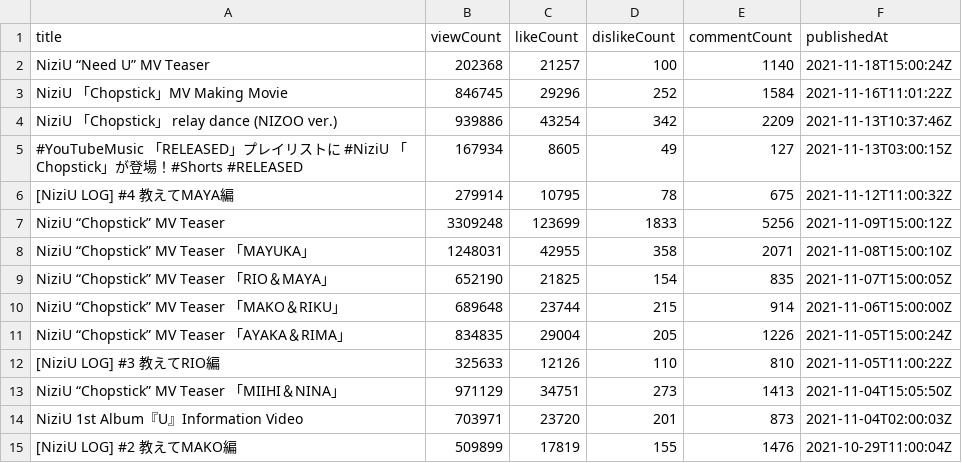
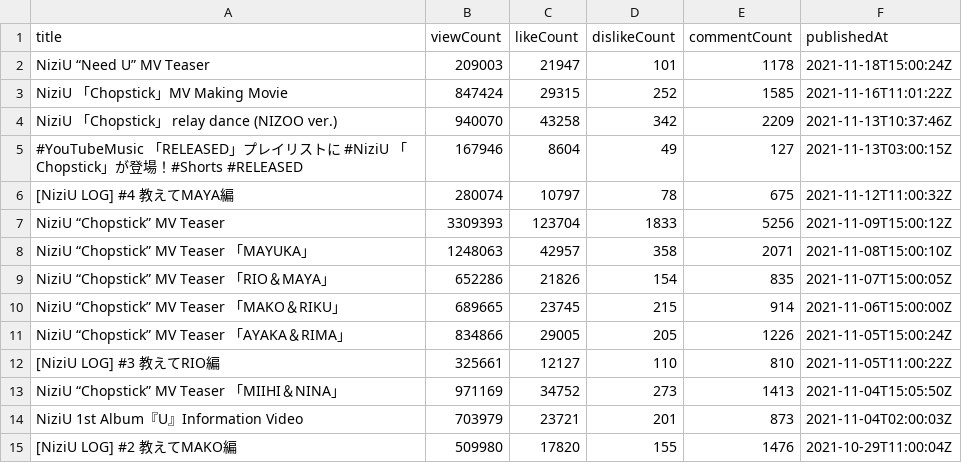
Before and after one commit to Murayu0225/youtube-dev, a CSV file: Data/videos_report.csv, drawn as a sheet; only a part is shown; the diff covers the shown part only.

Commit message:
Request ready!

```diff
--- a/Data/videos_report.csv
+++ b/Data/videos_report.csv
@@ -1,15 +1,15 @@
 title,viewCount,likeCount,dislikeCount,commentCount,publishedAt
-NiziU “Need U” MV Teaser,202368,21257,100,1140,2021-11-18T15:00:24Z
-NiziU 「Chopstick」MV Making Movie,846745,29296,252,1584,2021-11-16T11:01:22Z
-NiziU 「Chopstick」 relay dance (NIZOO ver.),939886,43254,342,2209,2021-11-13T10:37:46Z
-#YouTubeMusic 「RELEASED」プレイリストに #NiziU 「Chopstick」が登場！#Shorts #RELEASED,167934,8605,49,127,2021-11-13T03:00:15Z
-[NiziU LOG] #4 教えてMAYA編,279914,10795,78,675,2021-11-12T11:00:32Z
-NiziU “Chopstick” MV Teaser,3309248,123699,1833,5256,2021-11-09T15:00:12Z
-NiziU “Chopstick” MV Teaser 「MAYUKA」,1248031,42955,358,2071,2021-11-08T15:00:10Z
-NiziU “Chopstick” MV Teaser 「RIO＆MAYA」,652190,21825,154,835,2021-11-07T15:00:05Z
-NiziU “Chopstick” MV Teaser 「MAKO＆RIKU」,689648,23744,215,914,2021-11-06T15:00:00Z
-NiziU “Chopstick” MV Teaser 「AYAKA＆RIMA」,834835,29004,205,1226,2021-11-05T15:00:24Z
-[NiziU LOG] #3 教えてRIO編,325633,12126,110,810,2021-11-05T11:00:22Z
-NiziU “Chopstick” MV Teaser 「MIIHI＆NINA」,971129,34751,273,1413,2021-11-04T15:05:50Z
-NiziU 1st Album『U』Information Video,703971,23720,201,873,2021-11-04T02:00:03Z
-[NiziU LOG] #2 教えてMAKO編,509899,17819,155,1476,2021-10-29T11:00:04Z
+NiziU “Need U” MV Teaser,209003,21947,101,1178,2021-11-18T15:00:24Z
+NiziU 「Chopstick」MV Making Movie,847424,29315,252,1585,2021-11-16T11:01:22Z
+NiziU 「Chopstick」 relay dance (NIZOO ver.),940070,43258,342,2209,2021-11-13T10:37:46Z
+#YouTubeMusic 「RELEASED」プレイリストに #NiziU 「Chopstick」が登場！#Shorts #RELEASED,167946,8604,49,127,2021-11-13T03:00:15Z
+[NiziU LOG] #4 教えてMAYA編,280074,10797,78,675,2021-11-12T11:00:32Z
+NiziU “Chopstick” MV Teaser,3309393,123704,1833,5256,2021-11-09T15:00:12Z
+NiziU “Chopstick” MV Teaser 「MAYUKA」,1248063,42957,358,2071,2021-11-08T15:00:10Z
+NiziU “Chopstick” MV Teaser 「RIO＆MAYA」,652286,21826,154,835,2021-11-07T15:00:05Z
+NiziU “Chopstick” MV Teaser 「MAKO＆RIKU」,689665,23745,215,914,2021-11-06T15:00:00Z
+NiziU “Chopstick” MV Teaser 「AYAKA＆RIMA」,834866,29005,205,1226,2021-11-05T15:00:24Z
+[NiziU LOG] #3 教えてRIO編,325661,12127,110,810,2021-11-05T11:00:22Z
+NiziU “Chopstick” MV Teaser 「MIIHI＆NINA」,971169,34752,273,1413,2021-11-04T15:05:50Z
+NiziU 1st Album『U』Information Video,703979,23721,201,873,2021-11-04T02:00:03Z
+[NiziU LOG] #2 教えてMAKO編,509980,17820,155,1476,2021-10-29T11:00:04Z
```
Also changed, not shown: 98 edited cells elsewhere in this file.
